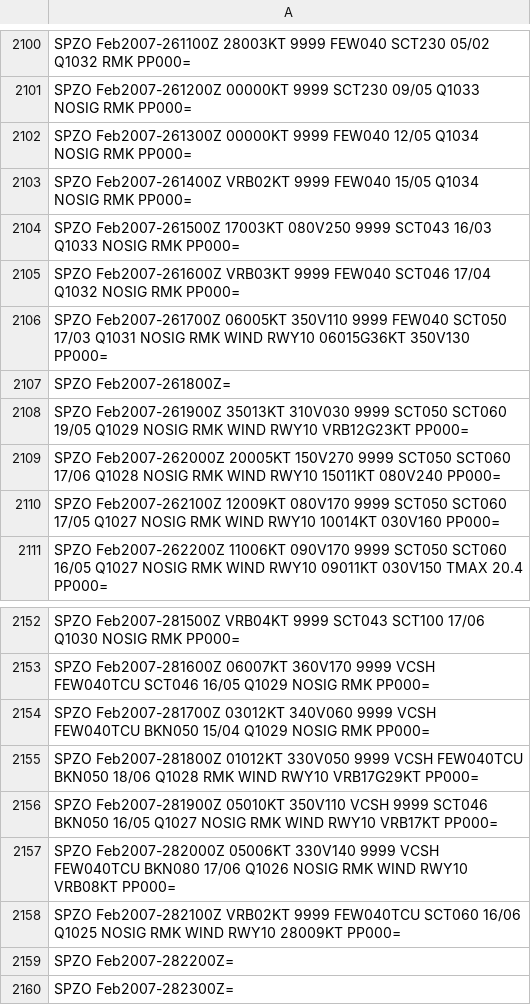
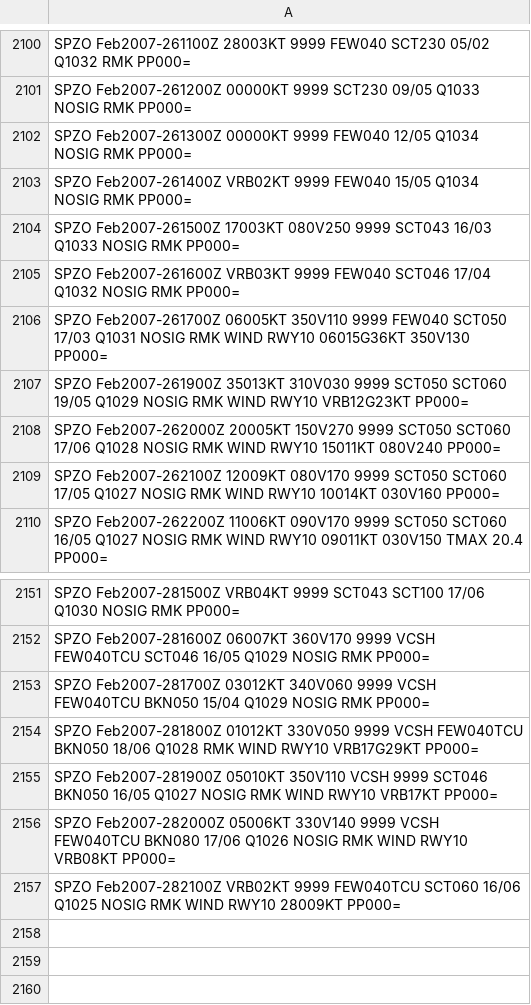
Before and after one commit to mbojorquez/metar_ultimo, a CSV file: DEF2007_nospeci.csv, drawn as a sheet; only a part is shown, gaps mark what is left out.

Commit message:
Update DEF2007_nospeci.csv

```diff
--- a/DEF2007_nospeci.csv
+++ b/DEF2007_nospeci.csv
@@ -2106,3 +2106,2 @@ SPZO Feb2007-261600Z VRB03KT 9999 FEW040 SCT046 17/04 Q1032 NOSIG RMK PP000=
 SPZO Feb2007-261700Z 06005KT 350V110 9999 FEW040 SCT050 17/03 Q1031 NOSIG RMK WIND RWY10 06015G36KT 350V130 PP000=
-SPZO Feb2007-261800Z=
 SPZO Feb2007-261900Z 35013KT 310V030 9999 SCT050 SCT060 19/05 Q1029 NOSIG RMK WIND RWY10 VRB12G23KT PP000=
@@ -2158,3 +2157 @@ SPZO Feb2007-282000Z 05006KT 330V140 9999 VCSH FEW040TCU BKN080 17/06 Q1026 NOSI
 SPZO Feb2007-282100Z VRB02KT 9999 FEW040TCU SCT060 16/06 Q1025 NOSIG RMK WIND RWY10 28009KT PP000=
-SPZO Feb2007-282200Z=
-SPZO Feb2007-282300Z=
```
